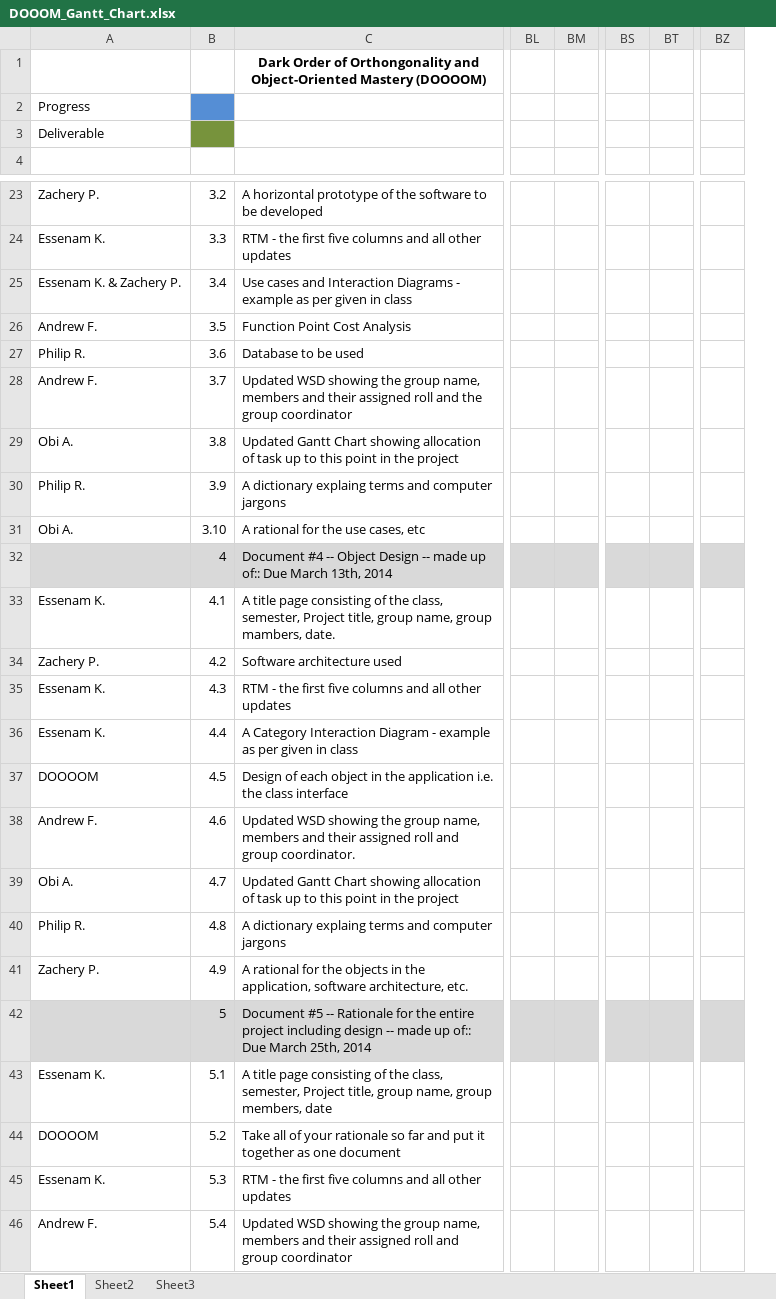
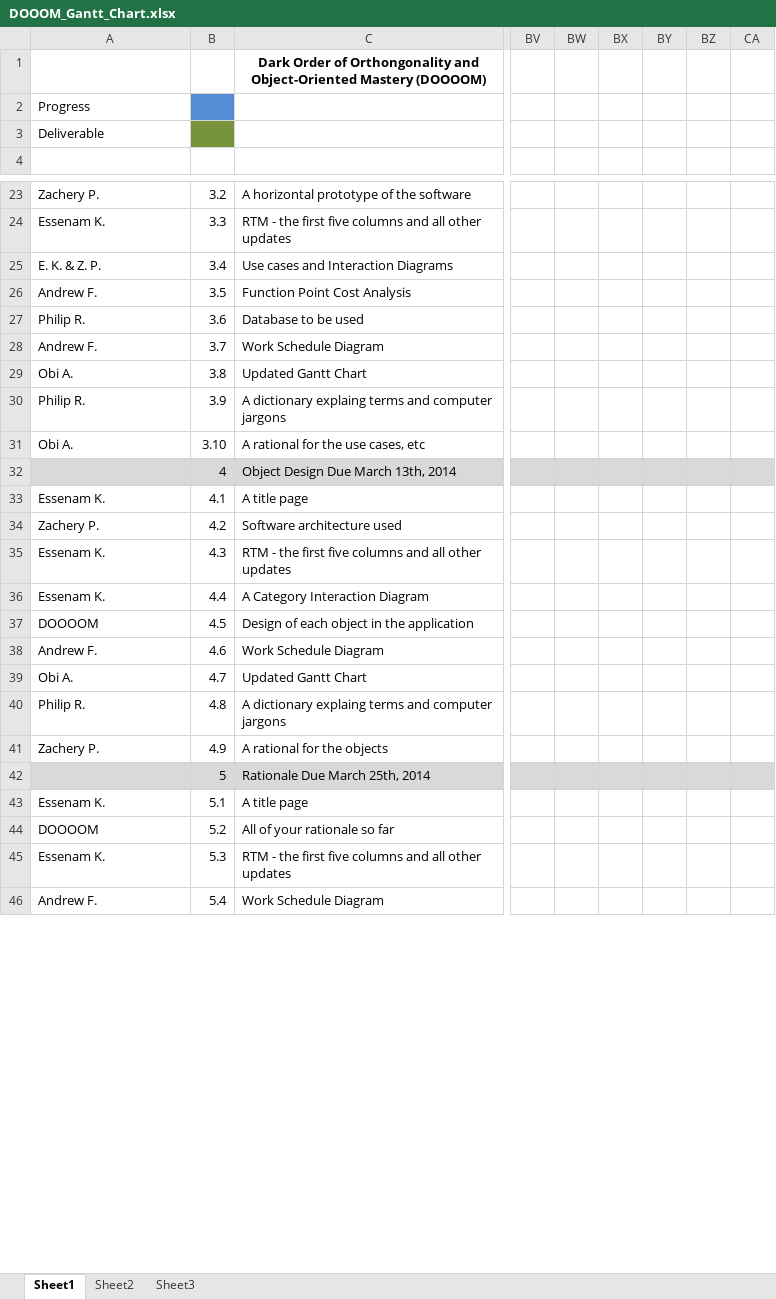
Before and after one commit to DOOOOOM/jmpd-docs, an Excel workbook: DOOOM_Gantt_Chart.xlsx, sheet Sheet1, drawn as a sheet; only a part is shown, gaps mark what is left out; values as stored, in another font and other column widths than the file's, no borders; removed rows and columns are numbered as before the commit, all else as after; the diff covers the shown part only; the diff names each change by its address in the sheet, - before the commit and + after, or states it on an @@ line.

Commit message:
Updated Gantt Chart

```diff
--- a/DOOOM_Gantt_Chart.xlsx (sheet Sheet1)
+++ b/DOOOM_Gantt_Chart.xlsx (sheet Sheet1)
-column BL, empty
-column BM, empty
-column BS, empty
-column BT, empty
-column BZ, empty
+column BV, empty
+column BW, empty
+column BX, empty
+column BY, empty
+column BZ, empty
+column CA, empty
-C23: …the software to be developed
+C23: …the software
-A25: Essenam K. & Zachery P.
+A25: E. K. & Z. P.
-C25: …Interaction Diagrams - example as per given in class
+C25: …Interaction Diagrams
-C28: Updated WSD showing the group name, members and their assigned roll and the group coordinator
+C28: Work Schedule Diagram
-C29: …Gantt Chart showing allocation of task up to this point in the project
+C29: …Gantt Chart
-C32: Document #4 -- Object Design -- made up of:: Due March…
+C32: Object Design Due March…
-C33: …title page consisting of the class, semester, Project title, group name, group mambers, date.
+C33: …title page
-C36: …Interaction Diagram - example as per given in class
+C36: …Interaction Diagram
-C37: …the application i.e. the class interface
+C37: …the application
-C38: Updated WSD showing the group name, members and their assigned roll and group coordinator.
+C38: Work Schedule Diagram
-C39: …Gantt Chart showing allocation of task up to this point in the project
+C39: …Gantt Chart
-C41: …the objects in the application, software architecture, etc.
+C41: …the objects
-C42: Document #5 -- Rationale for the entire project including design -- made up of:: Due March…
+C42: Rationale Due March…
-C43: …title page consisting of the class, semester, Project title, group name, group members, date
+C43: …title page
-C44: Take all of your rationale so far and put it together as one document
+C44: All of your rationale so far
-C46: Updated WSD showing the group name, members and their assigned roll and group coordinator
+C46: Work Schedule Diagram
```
Also changed, not shown: 19 added rows, 26 edited cells and merged cells elsewhere in this sheet.
